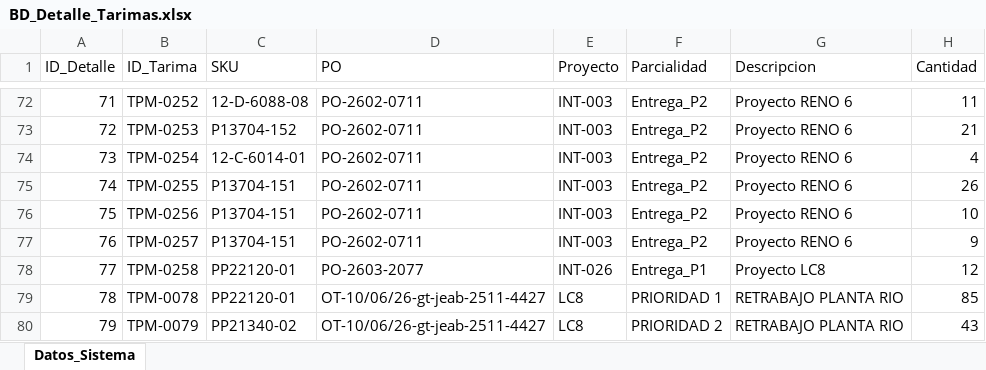
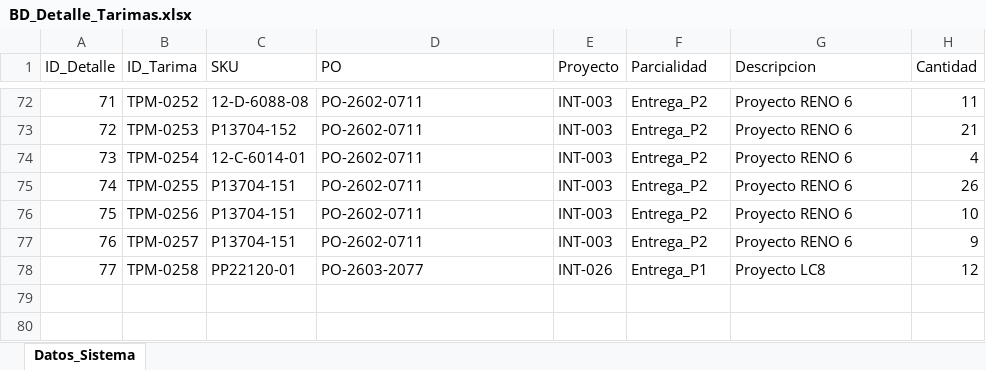
Before and after one commit to jesusalbertomoraleslopez-byte/remisiones-de-materiales, an Excel workbook: BD_Detalle_Tarimas.xlsx, sheet Datos_Sistema, drawn as a sheet; only a part is shown, gaps mark what is left out; values as stored, in another font and other column widths than the file's, no borders; the diff names each change by its address in the sheet, - before the commit and + after, or states it on an @@ line.

Commit message:
Sincronizacion App: BD_Detalle_Tarimas.xlsx

```diff
--- a/BD_Detalle_Tarimas.xlsx (sheet Datos_Sistema)
+++ b/BD_Detalle_Tarimas.xlsx (sheet Datos_Sistema)
-row 79: 78 | TPM-0078 | PP22120-01 | OT-10/06/26-gt-jeab-2511-4427 | LC8 | PRIORIDAD 1 | RETRABAJO PLANTA RIO | 85
-row 80: 79 | TPM-0079 | PP21340-02 | OT-10/06/26-gt-jeab-2511-4427 | LC8 | PRIORIDAD 2 | RETRABAJO PLANTA RIO | 43
```
